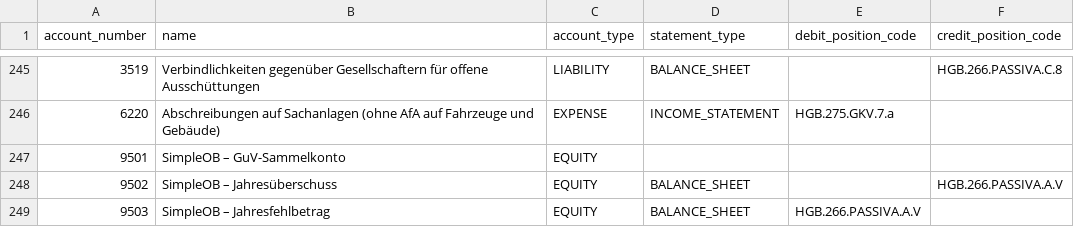
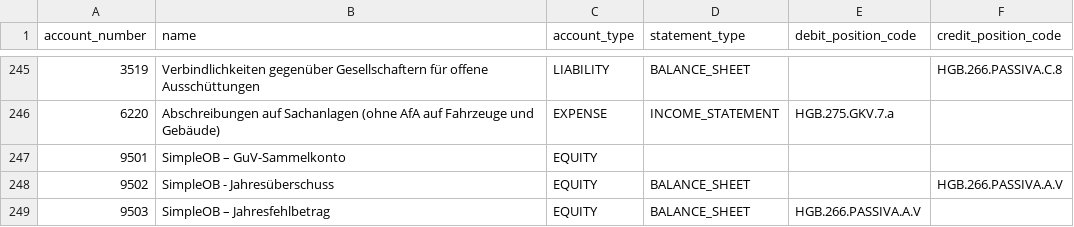
Before and after one commit to ralfcoenen/SimpleOB, a CSV file: src/simpleob/resources/chart_of_accounts/skr04_2026_kapitalgesellschaften.csv, drawn as a sheet; only a part is shown, gaps mark what is left out.

Commit message:
Validate E-Bilanz account descriptions

```diff
--- a/src/simpleob/resources/chart_of_accounts/skr04_2026_kapitalgesellschaften.csv
+++ b/src/simpleob/resources/chart_of_accounts/skr04_2026_kapitalgesellschaften.csv
@@ -247,3 +247,3 @@ account_number;name;account_type;statement_type;debit_position_code;credit_posit
 9501;SimpleOB – GuV-Sammelkonto;EQUITY;;;
-9502;SimpleOB – Jahresüberschuss;EQUITY;BALANCE_SHEET;;HGB.266.PASSIVA.A.V
+9502;SimpleOB - Jahresüberschuss;EQUITY;BALANCE_SHEET;;HGB.266.PASSIVA.A.V
 9503;SimpleOB – Jahresfehlbetrag;EQUITY;BALANCE_SHEET;HGB.266.PASSIVA.A.V;
```
Also changed, not shown: 3 other files.
